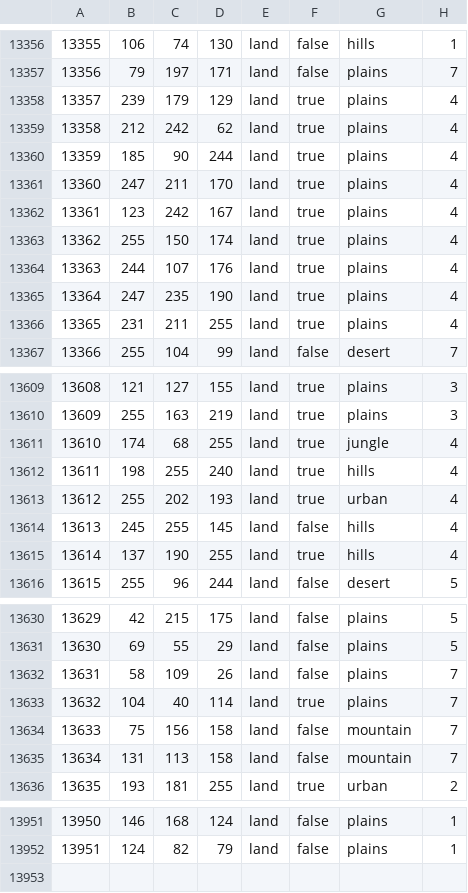
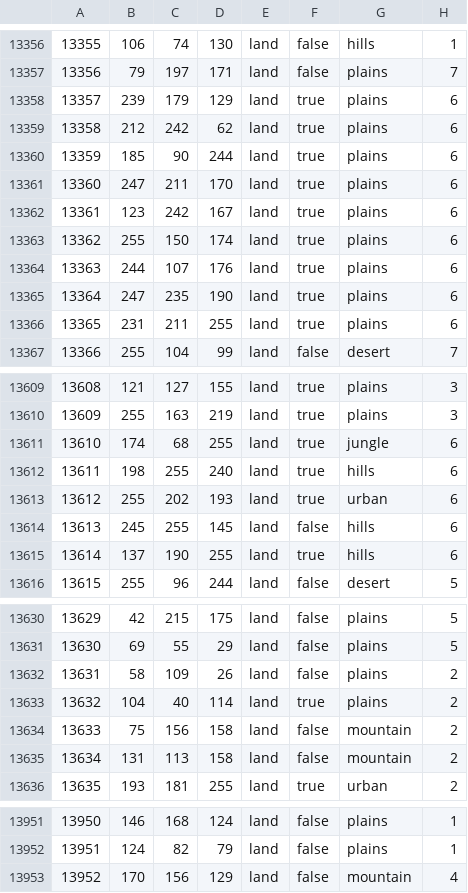
Before and after one commit to generalisofficial/tia2018, a CSV file: map/definition.csv, drawn as a sheet; only a part is shown, gaps mark what is left out; the diff covers the shown part only.

```diff
--- a/map/definition.csv
+++ b/map/definition.csv
@@ -13357,11 +13357,11 @@
 13356;79;197;171;land;false;plains;7
-13357;239;179;129;land;true;plains;4
-13358;212;242;62;land;true;plains;4
-13359;185;90;244;land;true;plains;4
-13360;247;211;170;land;true;plains;4
-13361;123;242;167;land;true;plains;4
-13362;255;150;174;land;true;plains;4
-13363;244;107;176;land;true;plains;4
-13364;247;235;190;land;true;plains;4
-13365;231;211;255;land;true;plains;4
+13357;239;179;129;land;true;plains;6
+13358;212;242;62;land;true;plains;6
+13359;185;90;244;land;true;plains;6
+13360;247;211;170;land;true;plains;6
+13361;123;242;167;land;true;plains;6
+13362;255;150;174;land;true;plains;6
+13363;244;107;176;land;true;plains;6
+13364;247;235;190;land;true;plains;6
+13365;231;211;255;land;true;plains;6
 13366;255;104;99;land;false;desert;7
@@ -13610,7 +13610,7 @@
 13609;255;163;219;land;true;plains;3
-13610;174;68;255;land;true;jungle;4
-13611;198;255;240;land;true;hills;4
-13612;255;202;193;land;true;urban;4
-13613;245;255;145;land;false;hills;4
-13614;137;190;255;land;true;hills;4
+13610;174;68;255;land;true;jungle;6
+13611;198;255;240;land;true;hills;6
+13612;255;202;193;land;true;urban;6
+13613;245;255;145;land;false;hills;6
+13614;137;190;255;land;true;hills;6
 13615;255;96;244;land;false;desert;5
@@ -13631,6 +13631,6 @@
 13630;69;55;29;land;false;plains;5
-13631;58;109;26;land;false;plains;7
-13632;104;40;114;land;true;plains;7
-13633;75;156;158;land;false;mountain;7
-13634;131;113;158;land;false;mountain;7
+13631;58;109;26;land;false;plains;2
+13632;104;40;114;land;true;plains;2
+13633;75;156;158;land;false;mountain;2
+13634;131;113;158;land;false;mountain;2
 13635;193;181;255;land;true;urban;2
@@ -13952 +13952,2 @@
 13951;124;82;79;land;false;plains;1
+13952;170;156;129;land;false;mountain;4
```
Also changed, not shown: 22 edited cells elsewhere in this file, 22 other files.
